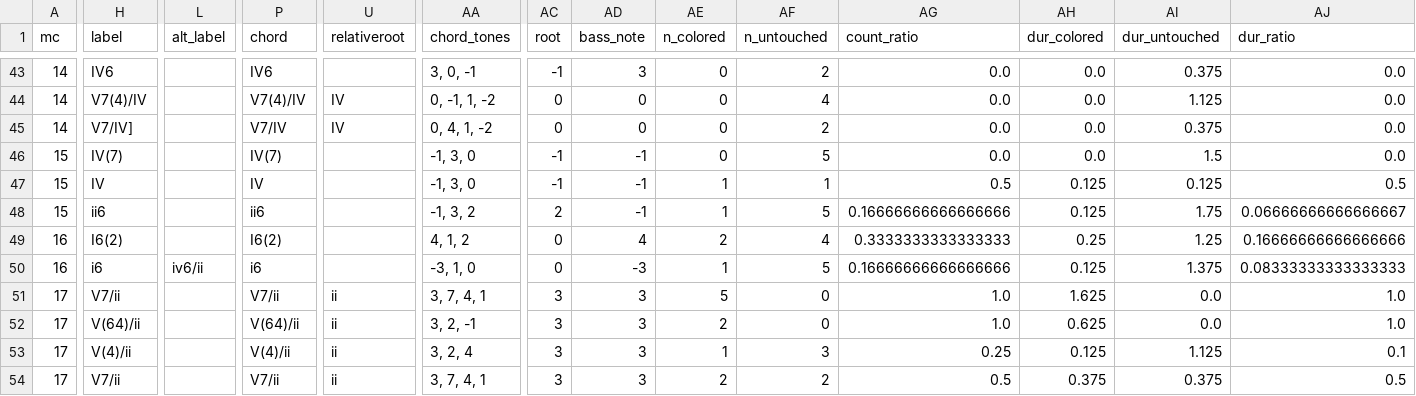
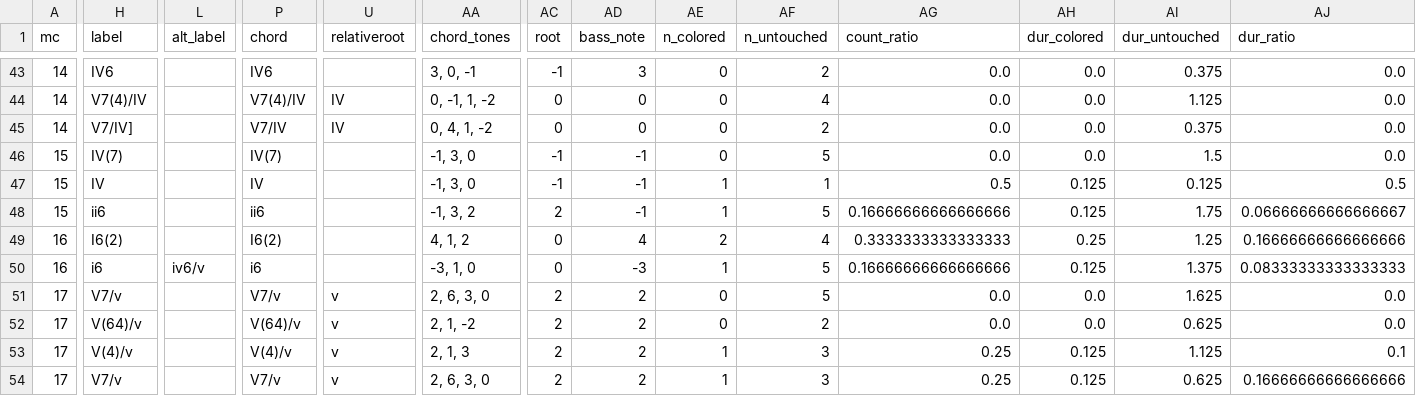
Before and after one commit to DCMLab/couperin_clavecin, a TSV file: reviewed/04_quatrieme_prelude_reviewed.tsv, drawn as a sheet; only a part is shown, gaps mark what is left out; the diff covers the shown part only; the diff names each change by its address in the sheet, - before the commit and + after, or states it on an @@ line.

```diff
--- a/reviewed/04_quatrieme_prelude_reviewed.tsv
+++ b/reviewed/04_quatrieme_prelude_reviewed.tsv
-L50 (alt_label): iv6/ii
+L50 (alt_label): iv6/v
-H51 (label): V7/ii
+H51 (label): V7/v
-P51 (chord): V7/ii
+P51 (chord): V7/v
-U51:U54 (relativeroot): ii
+U51:U54 (relativeroot): v
-AA51 (chord_tones): 3, 7, 4, 1
+AA51 (chord_tones): 2, 6, 3, 0
-AC51:AC54 (root): 3
+AC51:AC54 (root): 2
-AD51:AD54 (bass_note): 3
+AD51:AD54 (bass_note): 2
-AE51 (n_colored): 5
+AE51 (n_colored): 0
-AF51 (n_untouched): 0
+AF51 (n_untouched): 5
-AG51:AG52 (count_ratio): 1.0
+AG51:AG52 (count_ratio): 0.0
-AH51 (dur_colored): 1.625
+AH51 (dur_colored): 0.0
-AI51 (dur_untouched): 0.0
+AI51 (dur_untouched): 1.625
-AJ51:AJ52 (dur_ratio): 1.0
+AJ51:AJ52 (dur_ratio): 0.0
-H52 (label): V(64)/ii
+H52 (label): V(64)/v
-P52 (chord): V(64)/ii
+P52 (chord): V(64)/v
-AA52 (chord_tones): 3, 2, -1
+AA52 (chord_tones): 2, 1, -2
-AE52 (n_colored): 2
+AE52 (n_colored): 0
-AF52 (n_untouched): 0
+AF52 (n_untouched): 2
-AH52 (dur_colored): 0.625
+AH52 (dur_colored): 0.0
-AI52 (dur_untouched): 0.0
+AI52 (dur_untouched): 0.625
-H53 (label): V(4)/ii
+H53 (label): V(4)/v
-P53 (chord): V(4)/ii
+P53 (chord): V(4)/v
-AA53 (chord_tones): 3, 2, 4
+AA53 (chord_tones): 2, 1, 3
-H54 (label): V7/ii
+H54 (label): V7/v
-P54 (chord): V7/ii
+P54 (chord): V7/v
-AA54 (chord_tones): 3, 7, 4, 1
+AA54 (chord_tones): 2, 6, 3, 0
-AE54 (n_colored): 2
+AE54 (n_colored): 1
-AF54 (n_untouched): 2
+AF54 (n_untouched): 3
-AG54 (count_ratio): 0.5
+AG54 (count_ratio): 0.25
-AH54 (dur_colored): 0.375
+AH54 (dur_colored): 0.125
-AI54 (dur_untouched): 0.375
+AI54 (dur_untouched): 0.625
-AJ54 (dur_ratio): 0.5
+AJ54 (dur_ratio): 0.16666666666666666
```
Also changed, not shown: 12 edited cells elsewhere in this file, harmonies/04_quatrieme_prelude.tsv, 2 other files.
